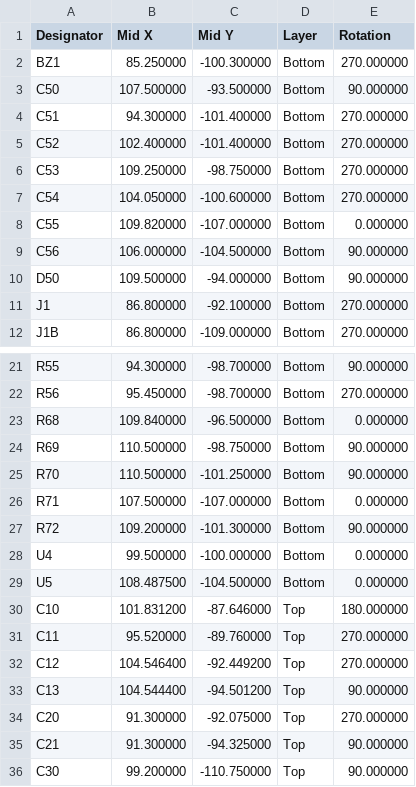
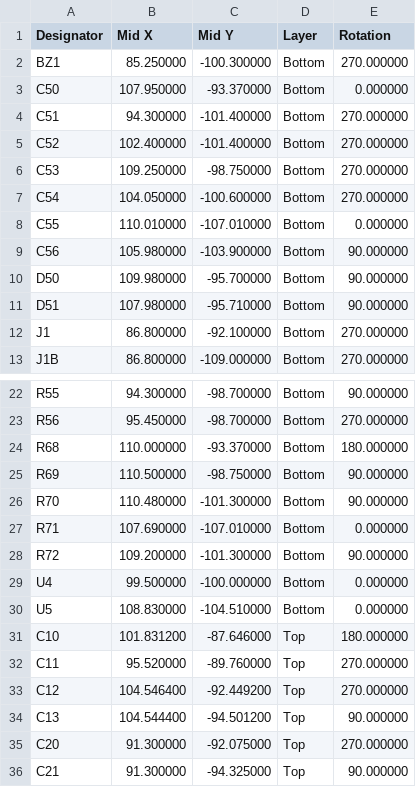
Before and after one commit to stuperbad/LED-Watch, a CSV file: single-color/hardware/production/assembly/CPL.csv, drawn as a sheet; only a part is shown, gaps mark what is left out; the shorter side is filled out with more unchanged rows.

```diff
--- a/single-color/hardware/production/assembly/CPL.csv
+++ b/single-color/hardware/production/assembly/CPL.csv
@@ -2,3 +2,3 @@ Designator,Mid X,Mid Y,Layer,Rotation
 BZ1,85.250000,-100.300000,Bottom,270.000000
-C50,107.500000,-93.500000,Bottom,90.000000
+C50,107.950000,-93.370000,Bottom,0.000000
 C51,94.300000,-101.400000,Bottom,270.000000
@@ -7,5 +7,6 @@ C53,109.250000,-98.750000,Bottom,270.000000
 C54,104.050000,-100.600000,Bottom,270.000000
-C55,109.820000,-107.000000,Bottom,0.000000
-C56,106.000000,-104.500000,Bottom,90.000000
-D50,109.500000,-94.000000,Bottom,90.000000
+C55,110.010000,-107.010000,Bottom,0.000000
+C56,105.980000,-103.900000,Bottom,90.000000
+D50,109.980000,-95.700000,Bottom,90.000000
+D51,107.980000,-95.710000,Bottom,90.000000
 J1,86.800000,-92.100000,Bottom,270.000000
@@ -22,9 +23,9 @@ R55,94.300000,-98.700000,Bottom,90.000000
 R56,95.450000,-98.700000,Bottom,270.000000
-R68,109.840000,-96.500000,Bottom,0.000000
+R68,110.000000,-93.370000,Bottom,180.000000
 R69,110.500000,-98.750000,Bottom,90.000000
-R70,110.500000,-101.250000,Bottom,90.000000
-R71,107.500000,-107.000000,Bottom,0.000000
+R70,110.480000,-101.300000,Bottom,90.000000
+R71,107.690000,-107.010000,Bottom,0.000000
 R72,109.200000,-101.300000,Bottom,90.000000
 U4,99.500000,-100.000000,Bottom,0.000000
-U5,108.487500,-104.500000,Bottom,0.000000
+U5,108.830000,-104.510000,Bottom,0.000000
 C10,101.831200,-87.646000,Top,180.000000
```
Also changed, not shown: single-color/hardware/production/assembly/BOM.csv, single-color/hardware/production/assembly/pos_raw.csv, 50 other files.
